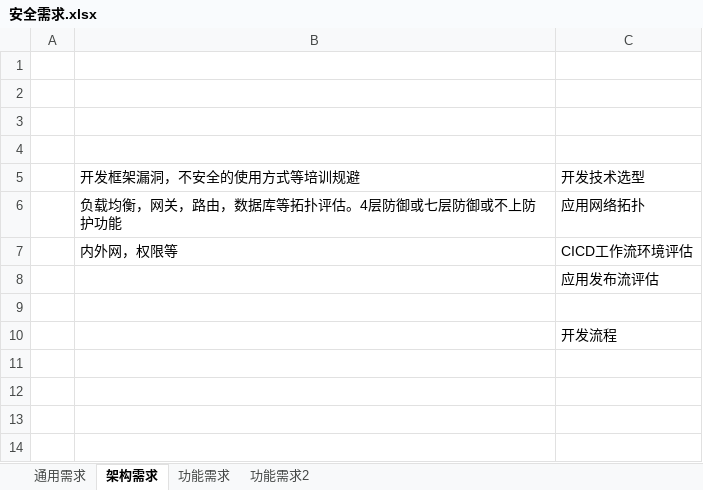
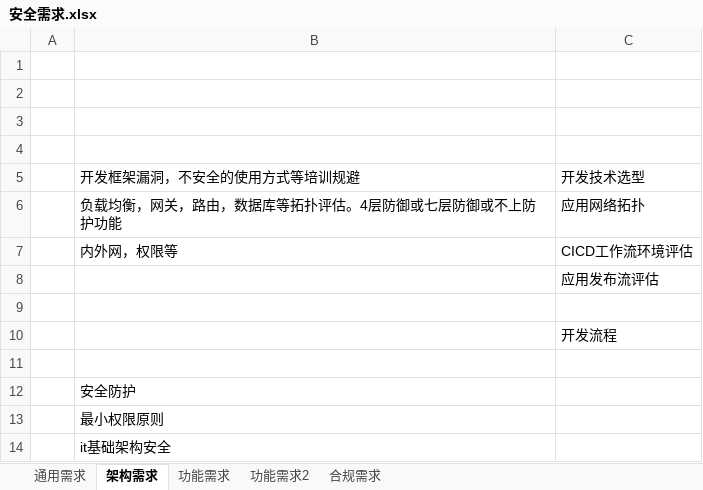
Before and after one commit to scopion/devsecops, an Excel workbook: 1.原创-应用安全/安全需求.xlsx, sheet 架构需求, drawn as a sheet; values as stored, in another font and other column widths than the file's, no borders; the diff names each change by its address in the sheet, - before the commit and + after, or states it on an @@ line.

```diff
--- a/1.原创-应用安全/安全需求.xlsx (sheet 架构需求)
+++ b/1.原创-应用安全/安全需求.xlsx (sheet 架构需求)
+sheet tab: 合规需求
+row 11: (empty)
+row 12:  | 安全防护
+row 13:  | 最小权限原则
+row 14:  | it基础架构安全
```
Also changed, not shown: 1.原创-应用安全/2.应用安全方案-持续更新.xlsx, 1.原创-应用安全/安全检查问卷/安全检查表.xlsx, 22 other files.
